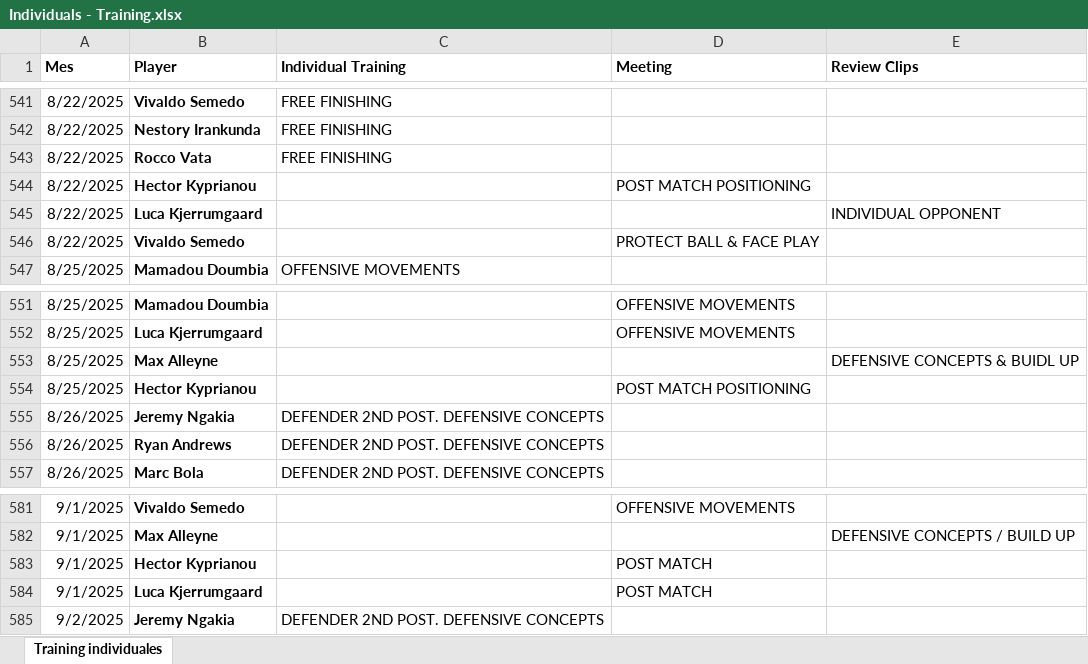
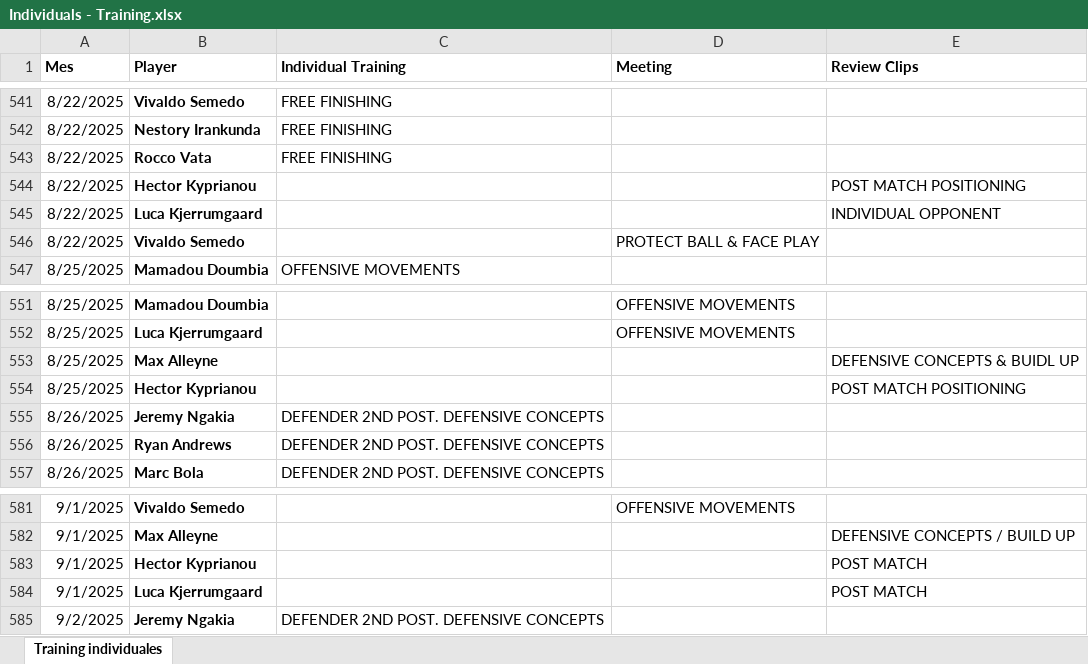
Before and after one commit to CrisBelVa/watford-player-development, an Excel workbook: data/Individuals - Training.xlsx, sheet Training individuales, drawn as a sheet; only a part is shown, gaps mark what is left out; values as stored, in another font and other column widths than the file's, no borders; the diff covers the shown part only; the diff names each change by its address in the sheet, - before the commit and + after, or states it on an @@ line.

```diff
--- a/data/Individuals - Training.xlsx (sheet Training individuales)
+++ b/data/Individuals - Training.xlsx (sheet Training individuales)
-D544 (Meeting): POST MATCH POSITIONING
+D544 (Meeting): (empty)
-E544 (Review Clips): (empty)
+E544 (Review Clips): POST MATCH POSITIONING
-D554 (Meeting): POST MATCH POSITIONING
+D554 (Meeting): (empty)
-E554 (Review Clips): (empty)
+E554 (Review Clips): POST MATCH POSITIONING
-D583:D584 (Meeting): POST MATCH
+D583:D584 (Meeting): (empty)
-E583:E584 (Review Clips): (empty)
+E583:E584 (Review Clips): POST MATCH
```
Also changed, not shown: 75 added rows elsewhere in this sheet, filtered_df_lucas0.xlsx, filtered_df_lucas2.xlsx, 2 other files.
